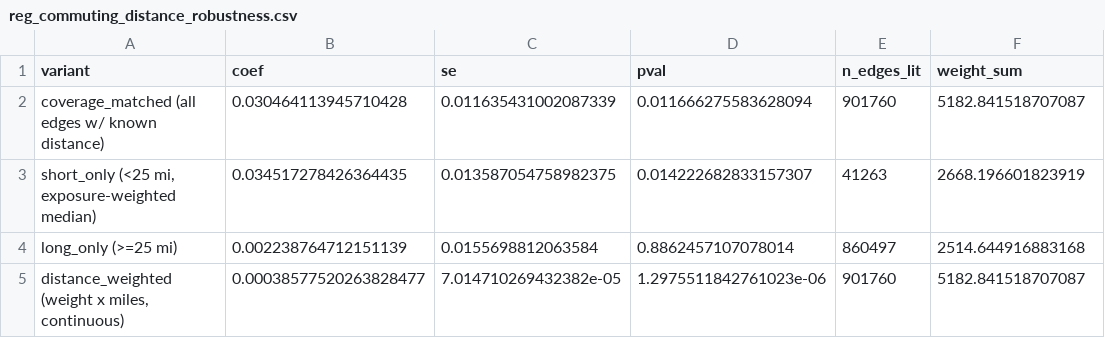
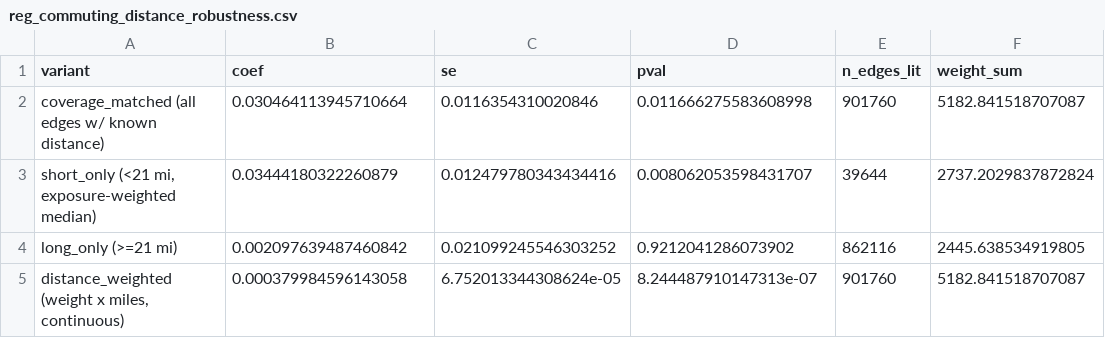
Before and after one commit to garyson03152003/Amber-alert-death, a CSV file: output/tables/reg_commuting_distance_robustness.csv, drawn as a sheet.

```diff
--- a/output/tables/reg_commuting_distance_robustness.csv
+++ b/output/tables/reg_commuting_distance_robustness.csv
@@ -1,5 +1,5 @@
 variant,coef,se,pval,n_edges_lit,weight_sum
-coverage_matched (all edges w/ known distance),0.030464113945710428,0.011635431002087339,0.011666275583628094,901760,5182.841518707087
-"short_only (<25 mi, exposure-weighted median)",0.034517278426364435,0.013587054758982375,0.014222682833157307,41263,2668.196601823919
-long_only (>=25 mi),0.002238764712151139,0.0155698812063584,0.8862457107078014,860497,2514.644916883168
-"distance_weighted (weight x miles, continuous)",0.00038577520263828477,7.014710269432382e-05,1.2975511842761023e-06,901760,5182.841518707087
+coverage_matched (all edges w/ known distance),0.030464113945710664,0.0116354310020846,0.011666275583608998,901760,5182.841518707087
+"short_only (<21 mi, exposure-weighted median)",0.03444180322260879,0.012479780343434416,0.008062053598431707,39644,2737.2029837872824
+long_only (>=21 mi),0.002097639487460842,0.021099245546303252,0.9212041286073902,862116,2445.638534919805
+"distance_weighted (weight x miles, continuous)",0.000379984596143058,6.752013344308624e-05,8.244487910147313e-07,901760,5182.841518707087
```
